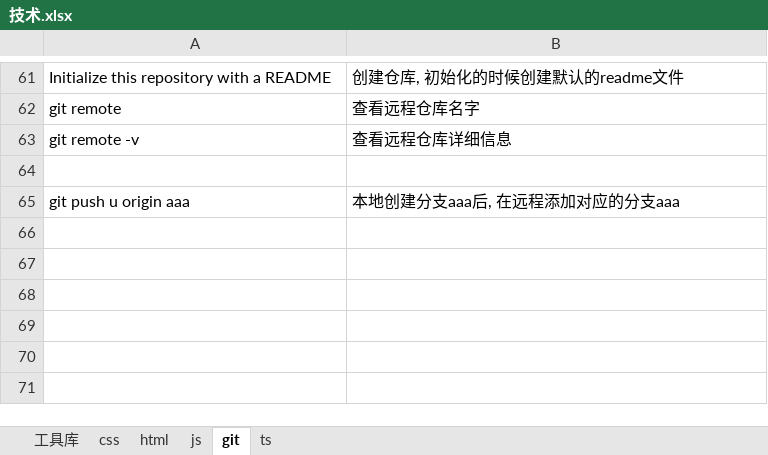
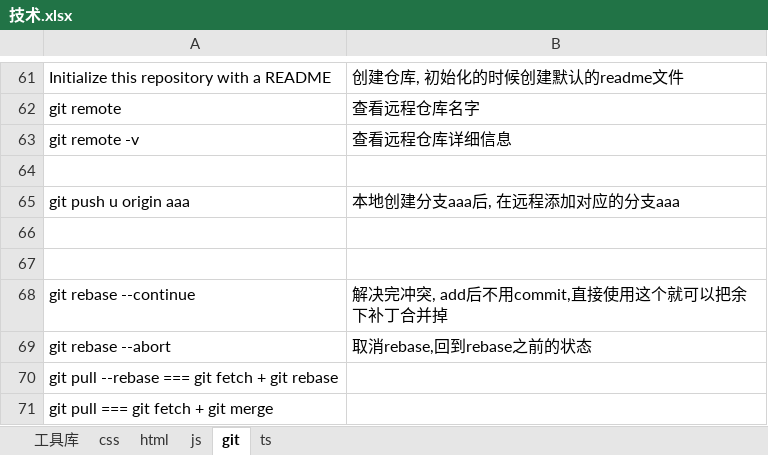
Before and after one commit to 592837154/-, an Excel workbook: 技术.xlsx, sheet git, drawn as a sheet; only a part is shown, gaps mark what is left out; values as stored, in another font and other column widths than the file's, no borders; the diff names each change by its address in the sheet, - before the commit and + after, or states it on an @@ line.

```diff
--- a/技术.xlsx (sheet git)
+++ b/技术.xlsx (sheet git)
+row 66: (empty)
+row 67: (empty)
+row 68: git rebase --continue | 解决完冲突, add后不用commit,直接使用这个就可以把余下补丁合并掉
+row 69: git rebase --abort | 取消rebase,回到rebase之前的状态
+row 70: git pull --rebase === git fetch + git rebase
+row 71: git pull === git fetch + git merge
```
